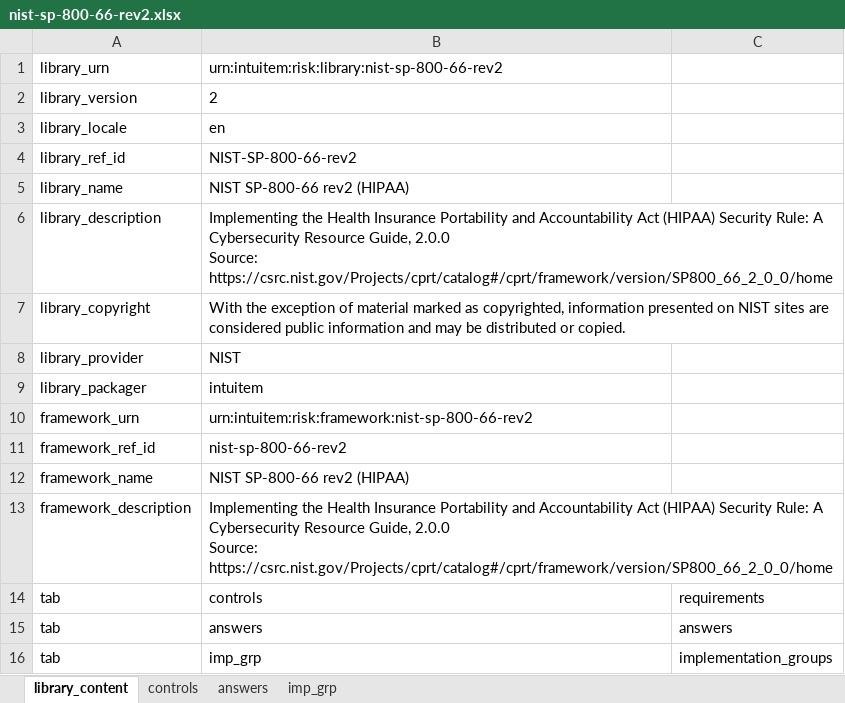
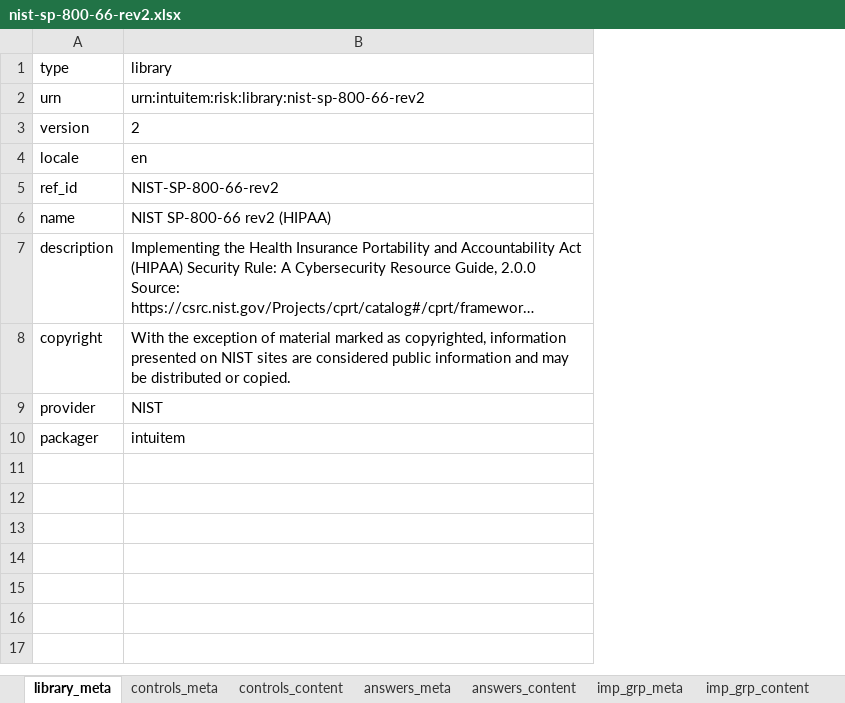
Before and after one commit to intuitem/ciso-assistant-community, an Excel workbook: tools/nist/sp-800-66/nist-sp-800-66-rev2.xlsx, sheet library_meta, drawn as a sheet; long unchanged cells end in …; values as stored, in another font and other column widths than the file's, no borders; removed rows and columns are numbered as before the commit, all else as after; ↵ is a line break in a cell; the diff names each change by its address in the sheet, - before the commit and + after, or states it on an @@ line.

Commit message:
NIST SP-800-66 Rev.2 URN IDs Fix + Improvements
The URN IDs of every node should now correspond to the old URN IDs of the previous version.

Requirement numbering has been added, as in the official framework format.

```diff
--- a/tools/nist/sp-800-66/nist-sp-800-66-rev2.xlsx (sheet library_meta)
+++ b/tools/nist/sp-800-66/nist-sp-800-66-rev2.xlsx (sheet library_meta)
-sheet tab: library_content
+sheet tab: library_meta
-sheet tab: controls
+sheet tab: controls_meta
-sheet tab: answers
+sheet tab: controls_content
-sheet tab: imp_grp
+sheet tab: answers_meta
+sheet tab: answers_content
+sheet tab: imp_grp_meta
+sheet tab: imp_grp_content
-column A, rows 1-9: library_urn | library_version | library_locale | library_ref_id | library_name | library_description | library_copyright | library_provider | library_packager
+column A, rows 2-10: urn | version | locale | ref_id | name | description | copyright | provider | packager
-column C, empty
+row 1: type | library
-row 10: framework_urn | urn:intuitem:risk:framework:nist-sp-800-66-rev2
-row 11: framework_ref_id | nist-sp-800-66-rev2
-row 12: framework_name | NIST SP-800-66 rev2 (HIPAA)
-row 13: framework_description | Implementing the Health Insurance Portability and Accountability Act (HIPAA) Security Rule: A Cybersecurity Resource Guide, 2.0.0 ↵ Source: https://csrc.nist.gov/Projects/cprt/catalog#/cprt/framework/version/SP800_66_2_0_0/home
-row 14: tab | controls | requirements
-row 15: tab | answers | answers
-row 16: tab | imp_grp | implementation_groups
```
Also changed, not shown: sheet controls_content, sheet controls_meta, sheet answers_meta, 2 other files.
